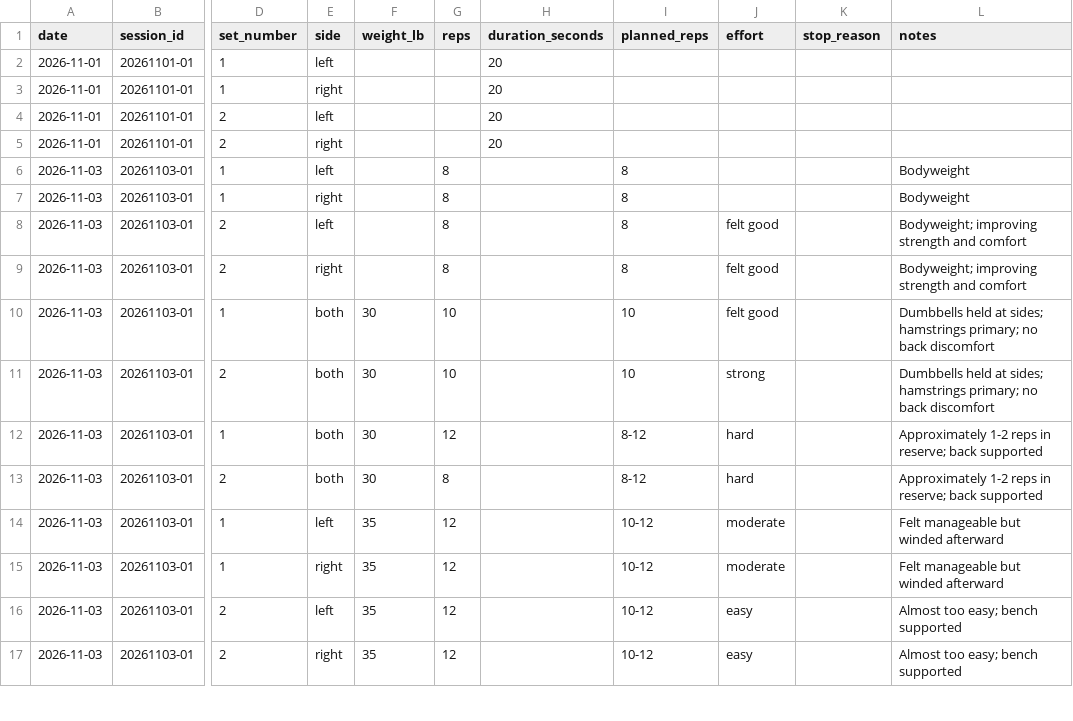
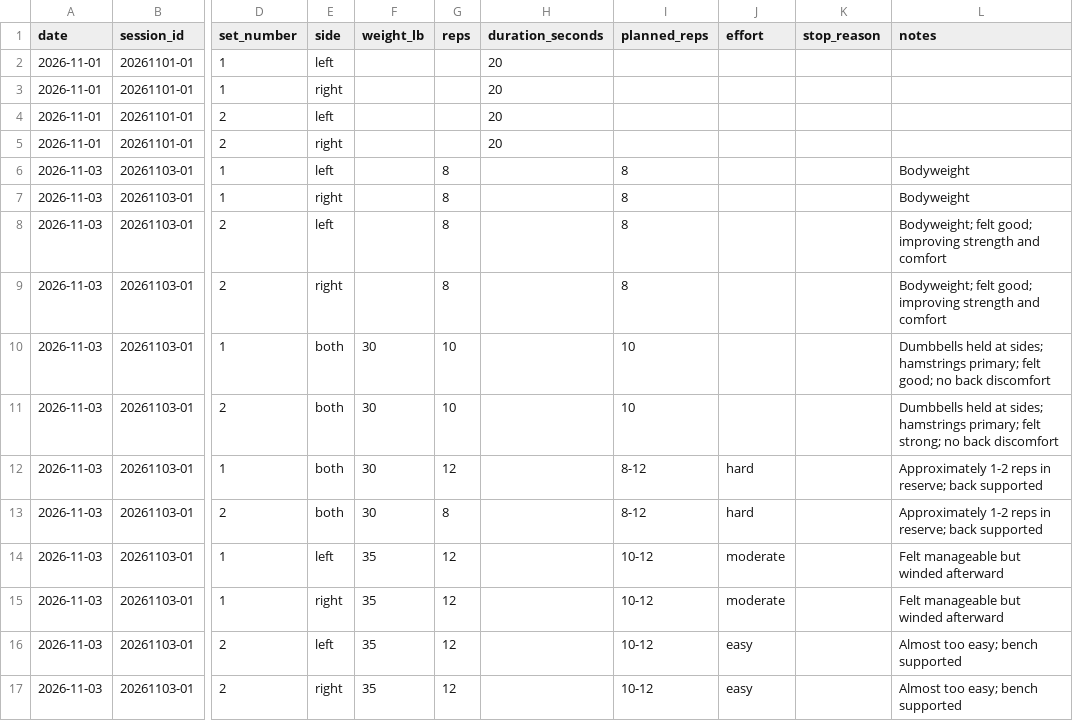
Before and after one commit to robskins95-stack/WorkoutLog, a CSV file: sets.csv, drawn as a sheet; only a part is shown, gaps mark what is left out; the diff names each change by its address in the sheet, - before the commit and + after, or states it on an @@ line.

Commit message:
Normalize workout effort fields and preserve comments in notes

```diff
--- a/sets.csv
+++ b/sets.csv
-J8:J10 (effort): felt good
+J8:J10 (effort): (empty)
-L8:L9 (notes): Bodyweight; improving strength…
+L8:L9 (notes): Bodyweight; felt good; improving strength…
-L10 (notes): …hamstrings primary; no back…
+L10 (notes): …hamstrings primary; felt good; no back…
-J11 (effort): strong
+J11 (effort): (empty)
-L11 (notes): …hamstrings primary; no back…
+L11 (notes): …hamstrings primary; felt strong; no back…
```
